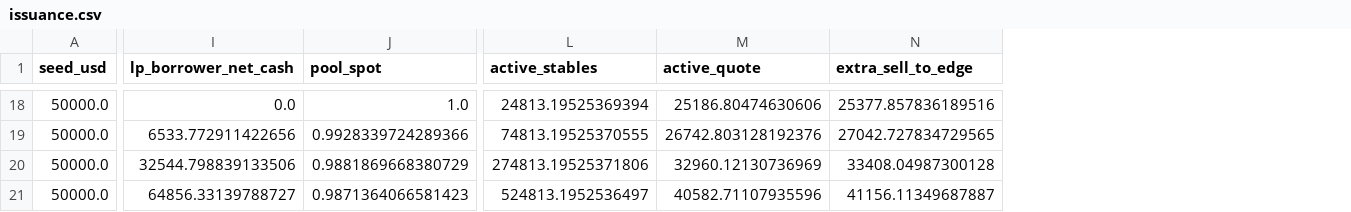
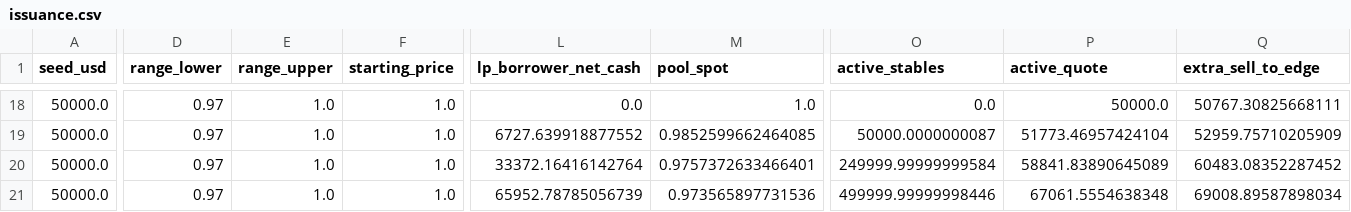
Before and after one commit to manawenuz/tomax-stablecoin-docs, a CSV file: downloads/issuance.csv, drawn as a sheet; only a part is shown, gaps mark what is left out; addresses are those after the commit; the diff covers the shown part only; the diff names each change by its address in the sheet, - before the commit and + after, or states it on an @@ line.

Commit message:
Publish corrected range and FiRM residual-debt benchmark

```diff
--- a/downloads/issuance.csv
+++ b/downloads/issuance.csv
+column D (range_lower), rows 18-21: all 0.97
+column E (range_upper), rows 18-21: all 1.0
+column F (starting_price), rows 18-21: all 1.0
-O18 (active_stables): 24813.19525369394
+O18 (active_stables): 0.0
-P18 (active_quote): 25186.80474630606
+P18 (active_quote): 50000.0
-Q18 (extra_sell_to_edge): 25377.857836189516
+Q18 (extra_sell_to_edge): 50767.30825668111
-L19 (lp_borrower_net_cash): 6533.772911422656
+L19 (lp_borrower_net_cash): 6727.639918877552
-M19 (pool_spot): 0.9928339724289366
+M19 (pool_spot): 0.9852599662464085
-O19 (active_stables): 74813.19525370555
+O19 (active_stables): 50000.0000000087
-P19 (active_quote): 26742.803128192376
+P19 (active_quote): 51773.46957424104
-Q19 (extra_sell_to_edge): 27042.727834729565
+Q19 (extra_sell_to_edge): 52959.75710205909
-L20 (lp_borrower_net_cash): 32544.798839133506
+L20 (lp_borrower_net_cash): 33372.16416142764
-M20 (pool_spot): 0.9881869668380729
+M20 (pool_spot): 0.9757372633466401
-O20 (active_stables): 274813.19525371806
+O20 (active_stables): 249999.99999999584
-P20 (active_quote): 32960.12130736969
+P20 (active_quote): 58841.83890645089
-Q20 (extra_sell_to_edge): 33408.04987300128
+Q20 (extra_sell_to_edge): 60483.08352287452
-L21 (lp_borrower_net_cash): 64856.33139788727
+L21 (lp_borrower_net_cash): 65952.78785056739
-M21 (pool_spot): 0.9871364066581423
+M21 (pool_spot): 0.973565897731536
-O21 (active_stables): 524813.1952536497
+O21 (active_stables): 499999.99999998446
-P21 (active_quote): 40582.71107935596
+P21 (active_quote): 67061.5554638348
-Q21 (extra_sell_to_edge): 41156.11349687887
+Q21 (extra_sell_to_edge): 69008.89587898034
```
Also changed, not shown: 159 edited cells elsewhere in this file, 21 other files.
